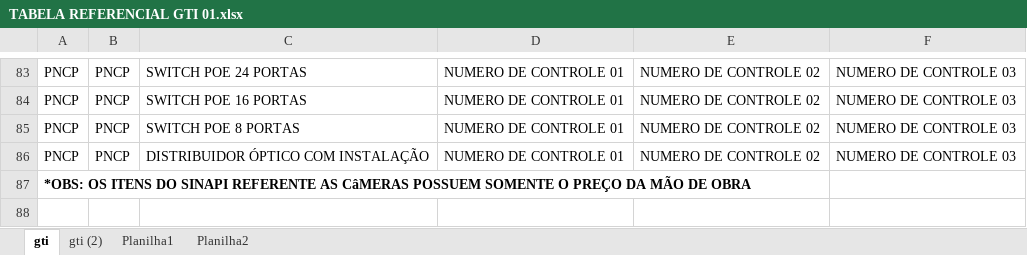
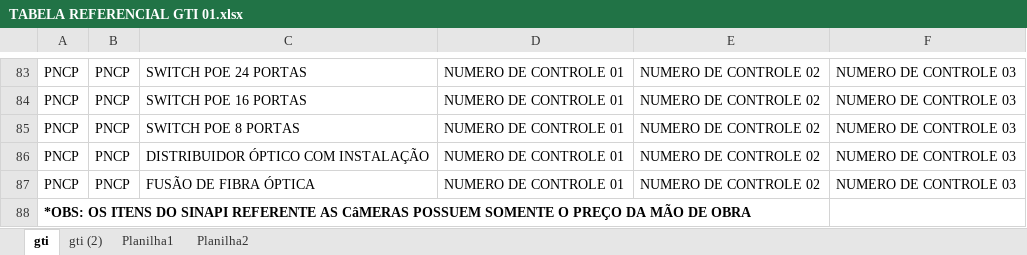
Before and after one commit to Cledimarjr/siscandistrib, an Excel workbook: db_updates/TABELA REFERENCIAL GTI 01.xlsx, sheet gti, drawn as a sheet; only a part is shown, gaps mark what is left out; values as stored, in another font and other column widths than the file's, no borders; the diff names each change by its address in the sheet, - before the commit and + after, or states it on an @@ line.

Commit message:
Add files via upload

```diff
--- a/db_updates/TABELA REFERENCIAL GTI 01.xlsx (sheet gti)
+++ b/db_updates/TABELA REFERENCIAL GTI 01.xlsx (sheet gti)
+row 87: PNCP | PNCP | FUSÃO DE FIBRA ÓPTICA | NUMERO DE CONTROLE 01 | NUMERO DE CONTROLE 02 | NUMERO DE CONTROLE 03
```
